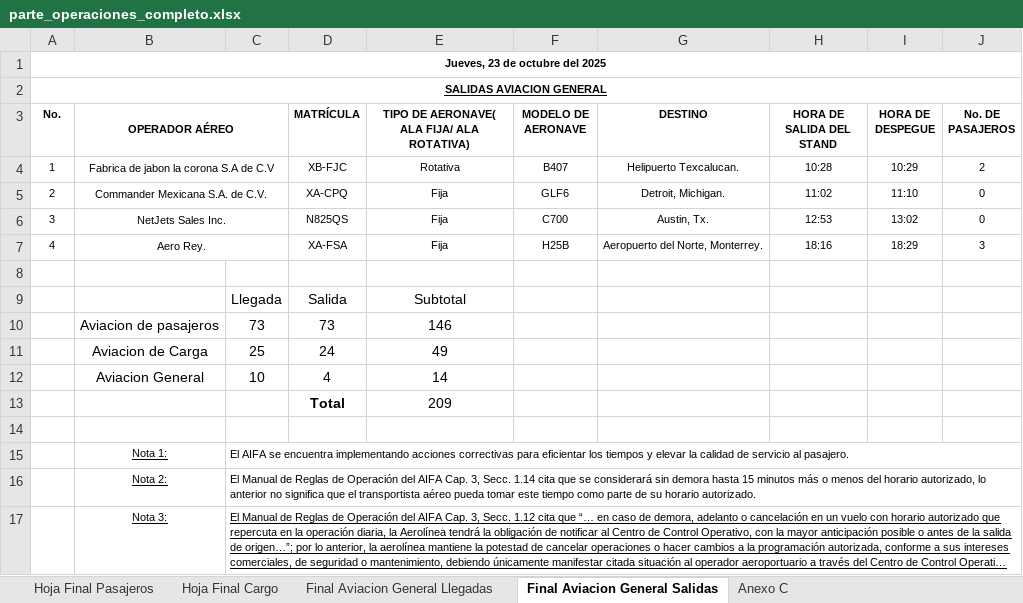
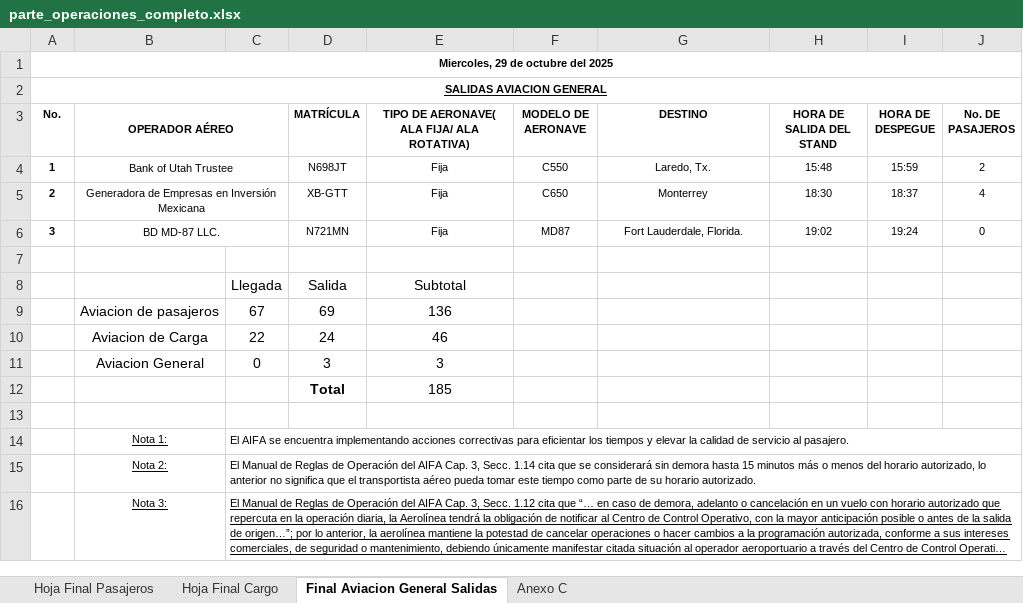
Before and after one commit to isaacazhael161f-creator/AIFA-OPERACIONES, an Excel workbook: excel/parte_operaciones_completo.xlsx, sheet Final Aviacion General Salidas, drawn as a sheet; long unchanged cells end in …; values as stored, in another font and other column widths than the file's, no borders; conditional formats not drawn; removed rows and columns are numbered as before the commit, all else as after; the diff names each change by its address in the sheet, - before the commit and + after, or states it on an @@ line.

Commit message:
Act 30 octubre

```diff
--- a/excel/parte_operaciones_completo.xlsx (sheet Final Aviacion General Salidas)
+++ b/excel/parte_operaciones_completo.xlsx (sheet Final Aviacion General Salidas)
@@ sheet tab hidden: Final Aviacion General Llegadas @@
-A1 (No.): Jueves, 23 de octubre del 2025
+A1 (No.): Miercoles, 29 de octubre del 2025
-A4:A6 bold: off
+A4:A6 bold: on
-B4 (OPERADOR AÉREO): Fabrica de jabon la corona S.A de C.V
+B4 (OPERADOR AÉREO): Bank of Utah Trustee
-D4 (MATRÍCULA): XB-FJC
+D4 (MATRÍCULA): N698JT
-E4: Rotativa
+E4: Fija
-F4 (MODELO DE AERONAVE): B407
+F4 (MODELO DE AERONAVE): C550
-G4 (DESTINO): Helipuerto Texcalucan.
+G4 (DESTINO): Laredo, Tx.
-H4 (HORA DE SALIDA DEL STAND): 10:28
+H4 (HORA DE SALIDA DEL STAND): 15:48
-I4 (HORA DE DESPEGUE): 10:29
+I4 (HORA DE DESPEGUE): 15:59
-B5 (OPERADOR AÉREO): Commander Mexicana S.A. de C.V.
+B5 (OPERADOR AÉREO): Generadora de Empresas en Inversión Mexicana
-D5 (MATRÍCULA): XA-CPQ
+D5 (MATRÍCULA): XB-GTT
-F5 (MODELO DE AERONAVE): GLF6
+F5 (MODELO DE AERONAVE): C650
-G5 (DESTINO): Detroit, Michigan.
+G5 (DESTINO): Monterrey
-H5 (HORA DE SALIDA DEL STAND): 11:02
+H5 (HORA DE SALIDA DEL STAND): 18:30
-I5 (HORA DE DESPEGUE): 11:10
+I5 (HORA DE DESPEGUE): 18:37
-J5 (No. DE PASAJEROS): 0
+J5 (No. DE PASAJEROS): 4
-B6 (OPERADOR AÉREO): NetJets Sales Inc.
+B6 (OPERADOR AÉREO): BD MD-87 LLC.
-D6 (MATRÍCULA): N825QS
+D6 (MATRÍCULA): N721MN
-F6 (MODELO DE AERONAVE): C700
+F6 (MODELO DE AERONAVE): MD87
-G6 (DESTINO): Austin, Tx.
+G6 (DESTINO): Fort Lauderdale, Florida.
-H6 (HORA DE SALIDA DEL STAND): 12:53
+H6 (HORA DE SALIDA DEL STAND): 19:02
-I6 (HORA DE DESPEGUE): 13:02
+I6 (HORA DE DESPEGUE): 19:24
-row 7: 4 | Aero Rey. |  | XA-FSA | Fija | H25B | Aeropuerto del Norte, Monterrey. | 18:16 | 18:29 | 3
-row 10:  | Aviacion de pasajeros | 73 | 73 | 146
-row 11:  | Aviacion de Carga | 25 | 24 | 49
-row 12:  | Aviacion General | 10 | 4 | 14
-row 13:  |  |  | Total | 209
+row 9:  | Aviacion de pasajeros | 67 | 69 | 136
+row 10:  | Aviacion de Carga | 22 | 24 | 46
+row 11:  | Aviacion General | 0 | 3 | 3
+row 12:  |  |  | Total | 185
```
Also changed, not shown: sheet Hoja Final Pasajeros, sheet Hoja Final Cargo, sheet Anexo C, formulas that keep their value, 17 other files.
